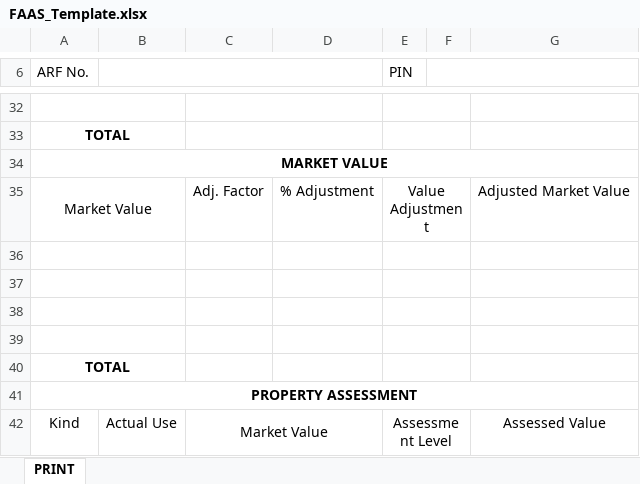
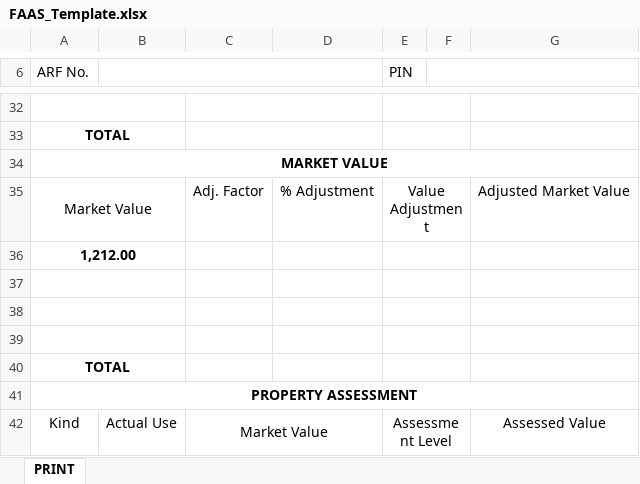
Before and after one commit to blessious/FAAS-System, an Excel workbook: backend/python/templates/FAAS_Template.xlsx, sheet PRINT, drawn as a sheet; only a part is shown, gaps mark what is left out; values as stored, in another font and other column widths than the file's, no borders; charts and pictures and conditional formats not drawn; the diff names each change by its address in the sheet, - before the commit and + after, or states it on an @@ line.

```diff
--- a/backend/python/templates/FAAS_Template.xlsx (sheet PRINT)
+++ b/backend/python/templates/FAAS_Template.xlsx (sheet PRINT)
-A36 (ARF No.): (empty)
+A36 (ARF No.): 1,212.00
```
Also changed, not shown: backend/python/templates/UNIRRIG_Template.xlsx, 22 other files.
